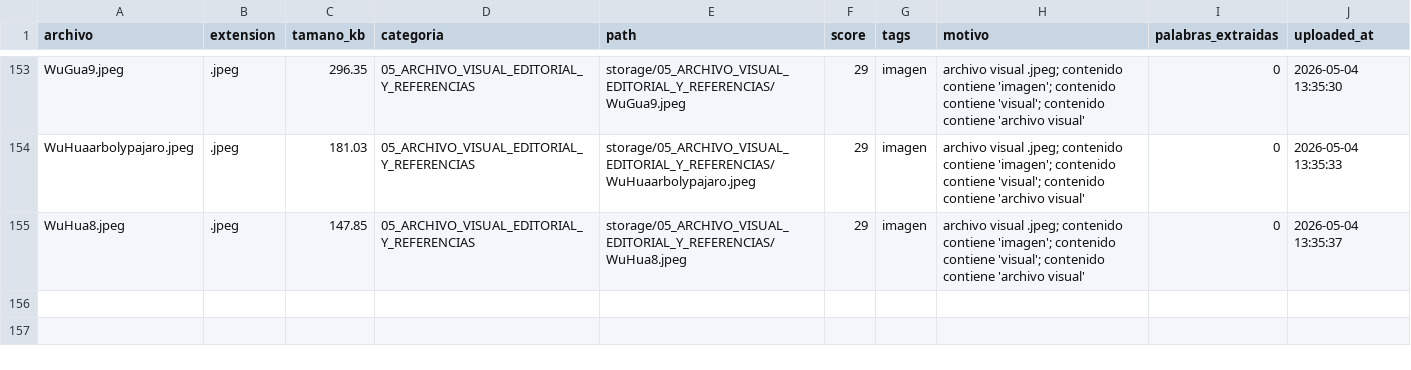
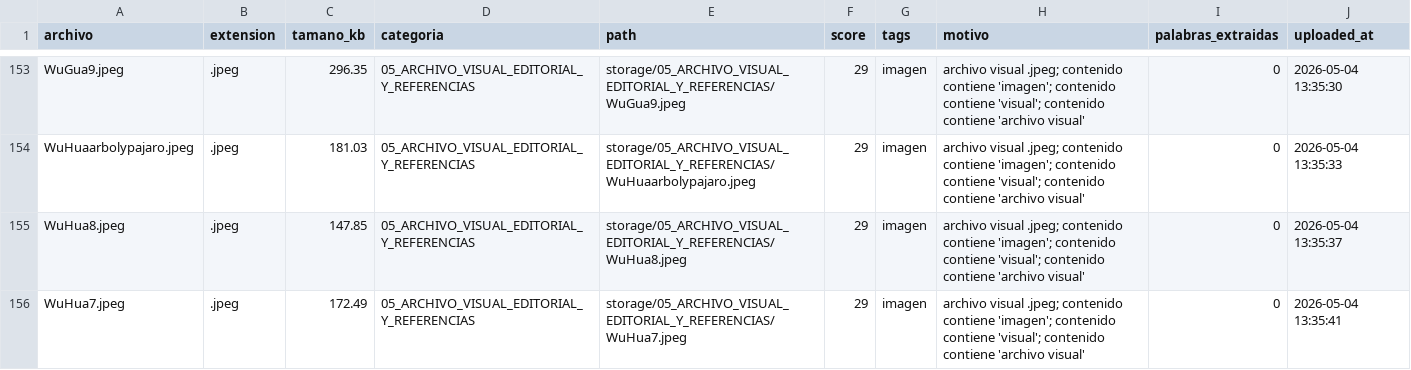
Before and after one commit to brandatta/casamatriz, a CSV file: data/inventory.csv, drawn as a sheet; only a part is shown, gaps mark what is left out; the diff names each change by its address in the sheet, - before the commit and + after, or states it on an @@ line.

Commit message:
Actualizar inventario Casa Matriz

```diff
--- a/data/inventory.csv
+++ b/data/inventory.csv
+row 156: WuHua7.jpeg | .jpeg | 172.49 | 05_ARCHIVO_VISUAL_EDITORIAL_Y_REFERENCIAS | storage/05_ARCHIVO_VISUAL_EDITORIAL_Y_REFERENCIAS/WuHua7.jpeg | 29 | imagen | archivo visual .jpeg; contenido contiene 'imagen'; contenido contiene 'visual'; contenido contiene 'archivo visual' | 0 | 2026-05-04 13:35:41
```
